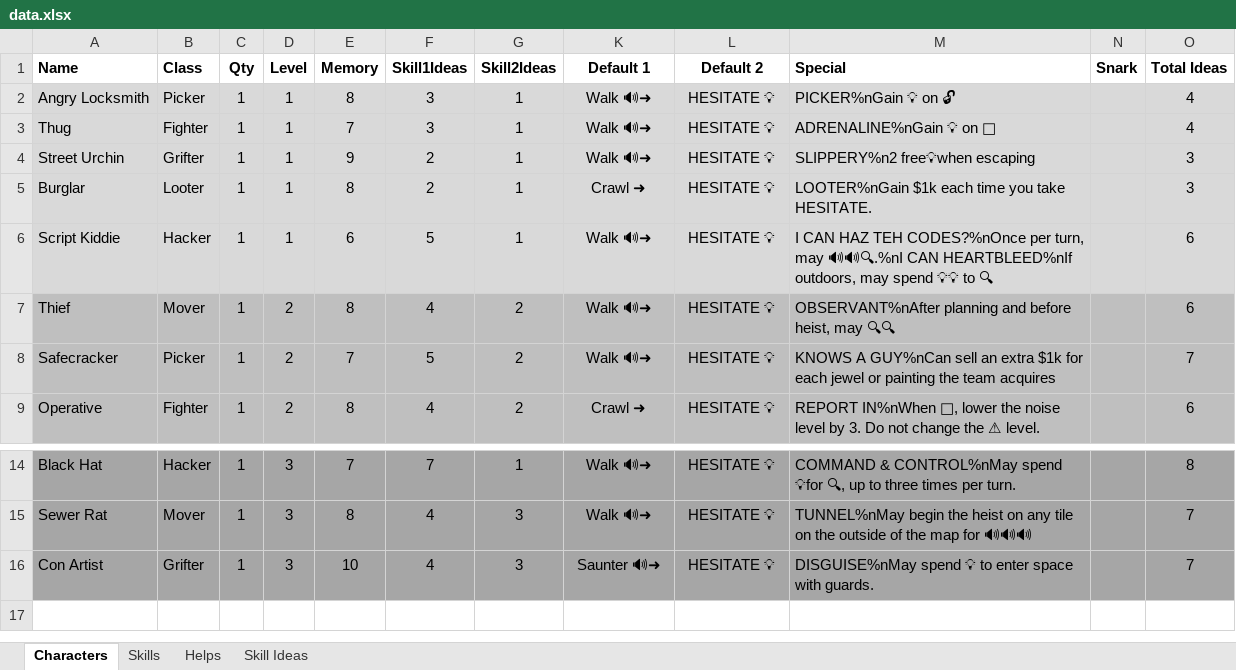
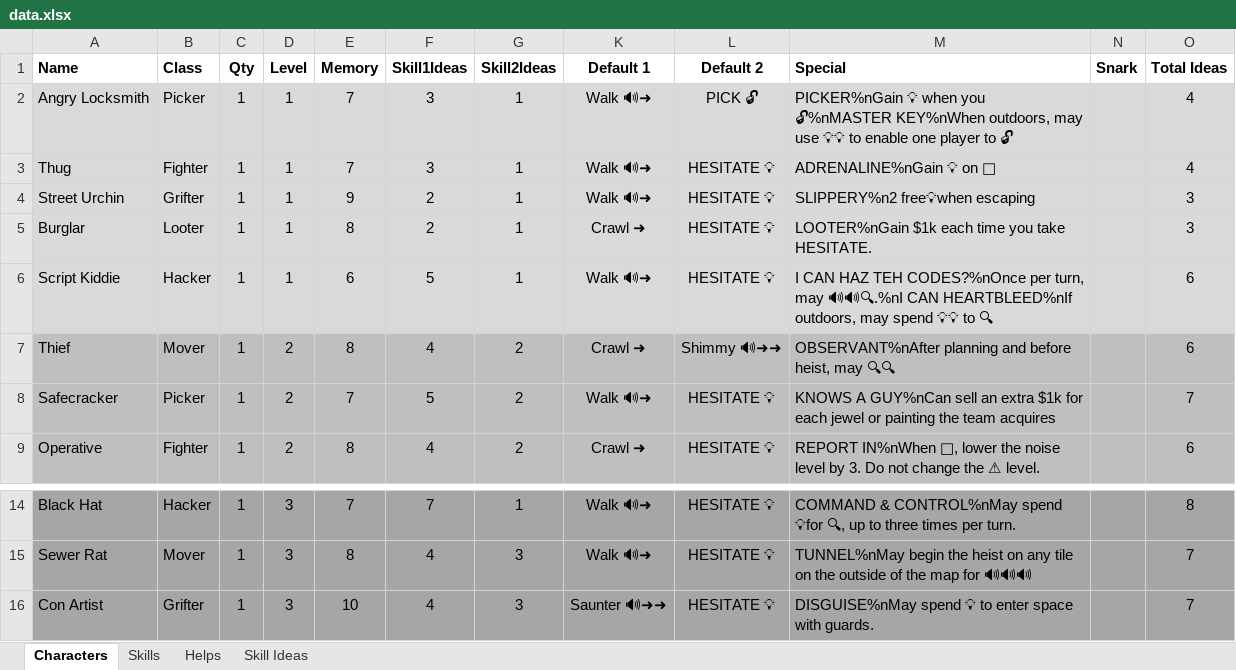
Before and after one commit to andymeneely/project-timber-wolf, an Excel workbook: data/data.xlsx, sheet Characters, drawn as a sheet; only a part is shown, gaps mark what is left out; values as stored, in another font and other column widths than the file's, no borders; the diff names each change by its address in the sheet, - before the commit and + after, or states it on an @@ line.

Commit message:
whole new alert tracker, & new skills

```diff
--- a/data/data.xlsx (sheet Characters)
+++ b/data/data.xlsx (sheet Characters)
-E2 (Memory): 8
+E2 (Memory): 7
-L2 (Default 2): HESITATE 💡
+L2 (Default 2): PICK 🔓
-M2 (Special): PICKER%nGain 💡 on 🔓
+M2 (Special): PICKER%nGain 💡 when you 🔓%nMASTER KEY%nWhen outdoors, may use 💡💡 to enable one player to 🔓
-K7 (Default 1): Walk 🔊➜
+K7 (Default 1): Crawl ➜
-L7 (Default 2): HESITATE 💡
+L7 (Default 2): Shimmy 🔊➜➜
-K16 (Default 1): Saunter 🔊➜
+K16 (Default 1): Saunter 🔊➜➜
```
Also changed, not shown: 2 other files.
